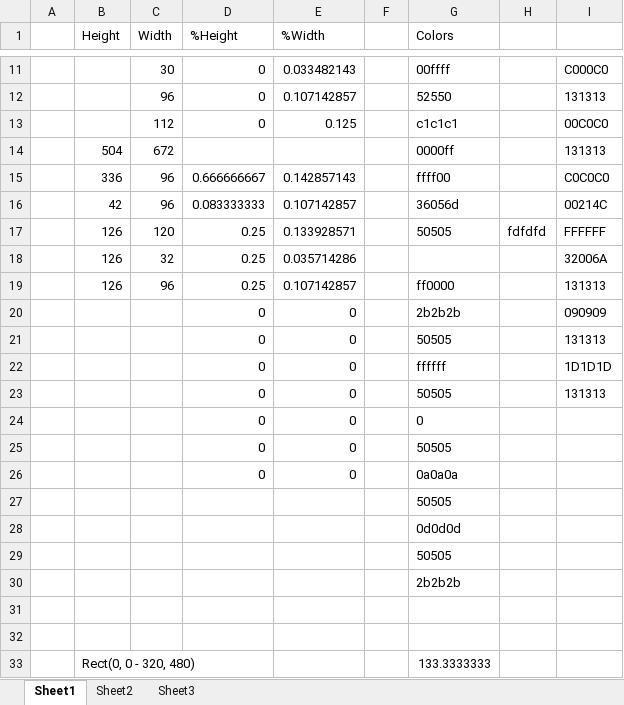
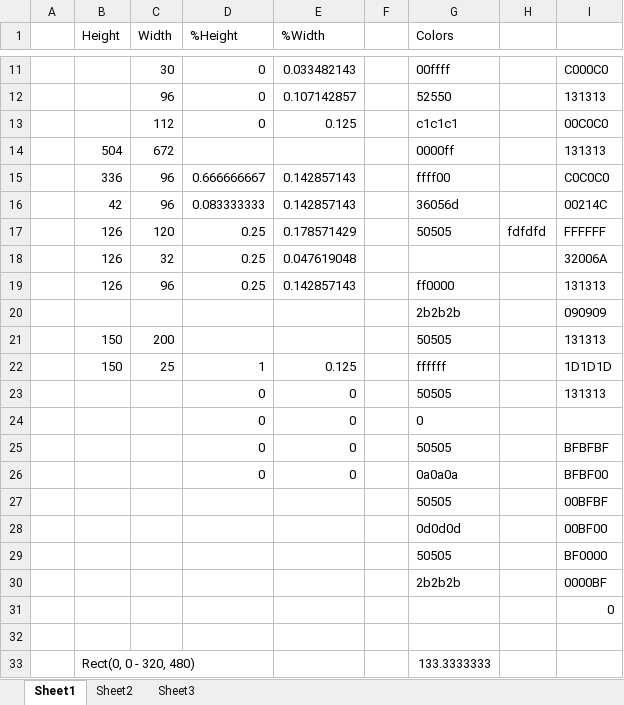
Before and after one commit to widerules/jvsc, an Excel workbook: SMPTETestPatternFroyo/smpte.xlsx, sheet Sheet1, drawn as a sheet; only a part is shown, gaps mark what is left out; values as stored, in another font and other column widths than the file's, no borders; removed rows and columns are numbered as before the commit, all else as after; the diff names each change by its address in the sheet, - before the commit and + after, or states it on an @@ line.

Commit message:
1. added support for three test patterns: SMPTE 16x9, SMPTE 4x3, EBU 2. moved colors to XML resource file

```diff
--- a/SMPTETestPatternFroyo/smpte.xlsx (sheet Sheet1)
+++ b/SMPTETestPatternFroyo/smpte.xlsx (sheet Sheet1)
-E16 (%Width): 0.107142857
+E16 (%Width): 0.142857143
-E17 (%Width): 0.133928571
+E17 (%Width): 0.178571429
-E18 (%Width): 0.035714286
+E18 (%Width): 0.047619048
-E19 (%Width): 0.107142857
+E19 (%Width): 0.142857143
-D20 (%Height): 0
+D20 (%Height): (empty)
-E20 (%Width): 0
+E20 (%Width): (empty)
-row 21:  |  |  | 0 | 0 |  | 50505 |  | 131313
-row 22:  |  |  | 0 | 0 |  | ffffff |  | 1D1D1D
+row 21:  | 150 | 200 |  |  |  | 50505 |  | 131313
+row 22:  | 150 | 25 | 1 | 0.125 |  | ffffff |  | 1D1D1D
-I25: (empty)
+I25: BFBFBF
-I26: (empty)
+I26: BFBF00
-I27: (empty)
+I27: 00BFBF
-I28: (empty)
+I28: 00BF00
-I29: (empty)
+I29: BF0000
-I30: (empty)
+I30: 0000BF
-I31: (empty)
+I31: 0
```
Also changed, not shown: formulas that keep their value, 11 other files.
